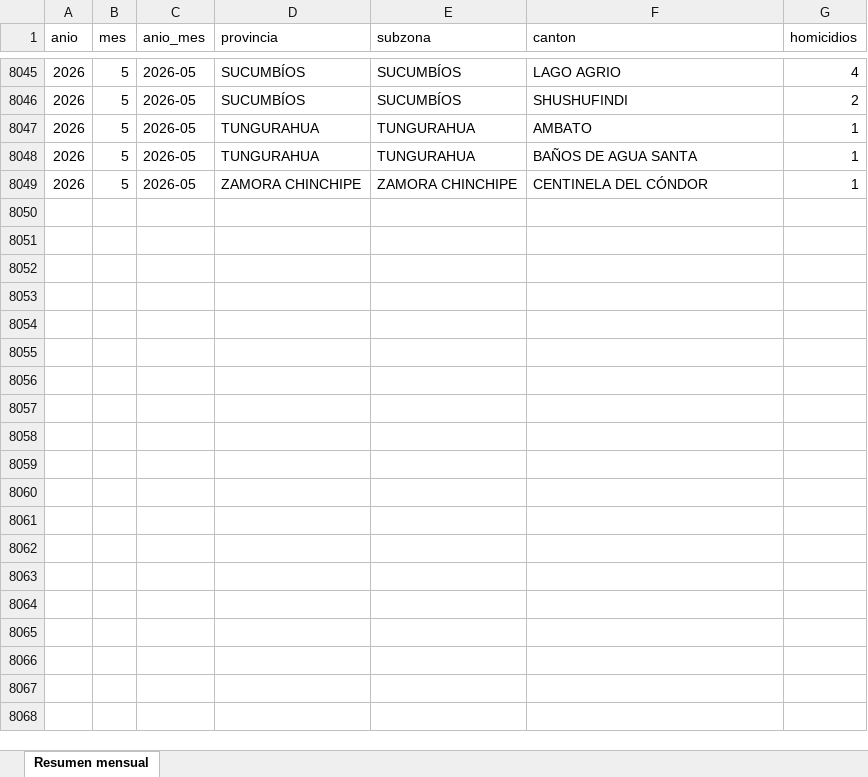
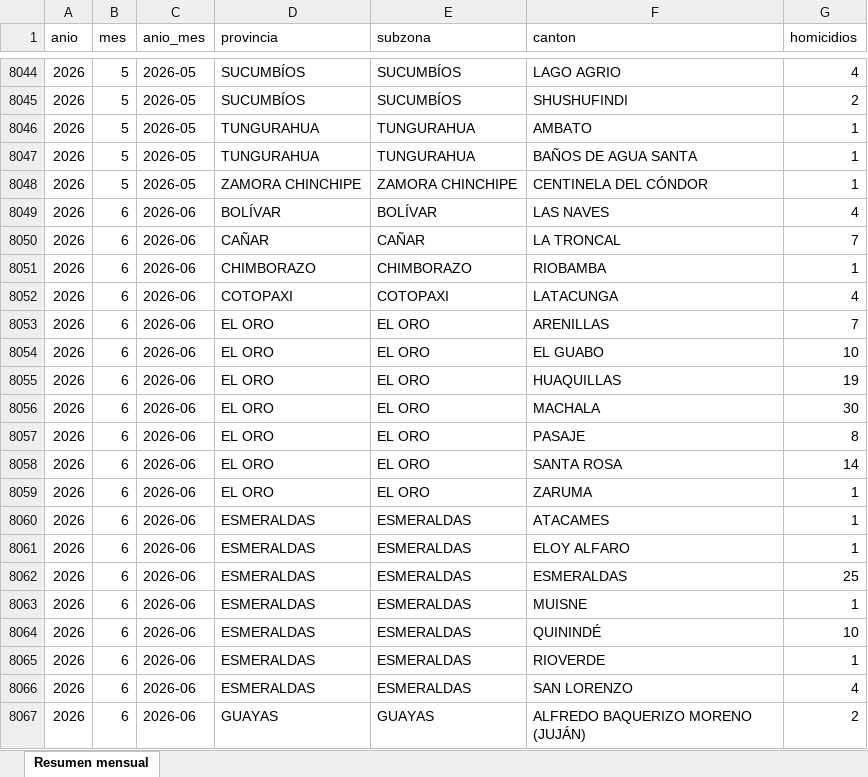
Before and after one commit to lorenzmaldo/aequus-economics, an Excel workbook: homicidios/resumen_mensual.xlsx, sheet Resumen mensual, drawn as a sheet; only a part is shown, gaps mark what is left out; values as stored, in another font and other column widths than the file's, no borders; the diff covers the shown part only; the diff names each change by its address in the sheet, - before the commit and + after, or states it on an @@ line.

```diff
--- a/homicidios/resumen_mensual.xlsx (sheet Resumen mensual)
+++ b/homicidios/resumen_mensual.xlsx (sheet Resumen mensual)
+row 8049: 2026 | 6 | 2026-06 | BOLÍVAR | BOLÍVAR | LAS NAVES | 4
+row 8050: 2026 | 6 | 2026-06 | CAÑAR | CAÑAR | LA TRONCAL | 7
+row 8051: 2026 | 6 | 2026-06 | CHIMBORAZO | CHIMBORAZO | RIOBAMBA | 1
+row 8052: 2026 | 6 | 2026-06 | COTOPAXI | COTOPAXI | LATACUNGA | 4
+row 8053: 2026 | 6 | 2026-06 | EL ORO | EL ORO | ARENILLAS | 7
+row 8054: 2026 | 6 | 2026-06 | EL ORO | EL ORO | EL GUABO | 10
+row 8055: 2026 | 6 | 2026-06 | EL ORO | EL ORO | HUAQUILLAS | 19
+row 8056: 2026 | 6 | 2026-06 | EL ORO | EL ORO | MACHALA | 30
+row 8057: 2026 | 6 | 2026-06 | EL ORO | EL ORO | PASAJE | 8
+row 8058: 2026 | 6 | 2026-06 | EL ORO | EL ORO | SANTA ROSA | 14
+row 8059: 2026 | 6 | 2026-06 | EL ORO | EL ORO | ZARUMA | 1
+row 8060: 2026 | 6 | 2026-06 | ESMERALDAS | ESMERALDAS | ATACAMES | 1
+row 8061: 2026 | 6 | 2026-06 | ESMERALDAS | ESMERALDAS | ELOY ALFARO | 1
+row 8062: 2026 | 6 | 2026-06 | ESMERALDAS | ESMERALDAS | ESMERALDAS | 25
+row 8063: 2026 | 6 | 2026-06 | ESMERALDAS | ESMERALDAS | MUISNE | 1
+row 8064: 2026 | 6 | 2026-06 | ESMERALDAS | ESMERALDAS | QUININDÉ | 10
+row 8065: 2026 | 6 | 2026-06 | ESMERALDAS | ESMERALDAS | RIOVERDE | 1
+row 8066: 2026 | 6 | 2026-06 | ESMERALDAS | ESMERALDAS | SAN LORENZO | 4
+row 8067: 2026 | 6 | 2026-06 | GUAYAS | GUAYAS | ALFREDO BAQUERIZO MORENO (JUJÁN) | 2
```
Also changed, not shown: 70 added rows, 1 removed row and 3 edited cells elsewhere in this sheet, homicidios/provincias_stacked.xlsx, 10 other files.
